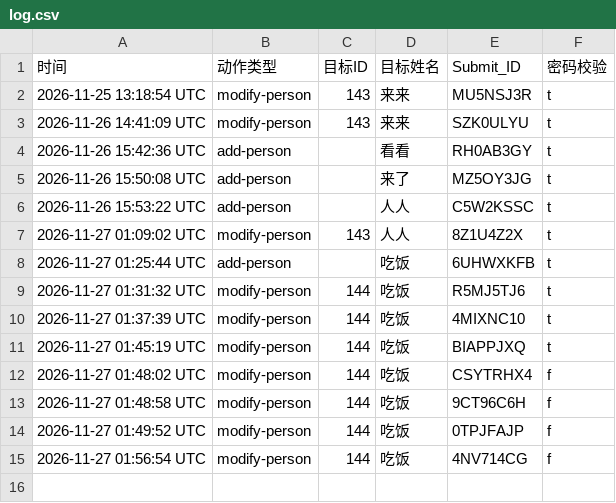
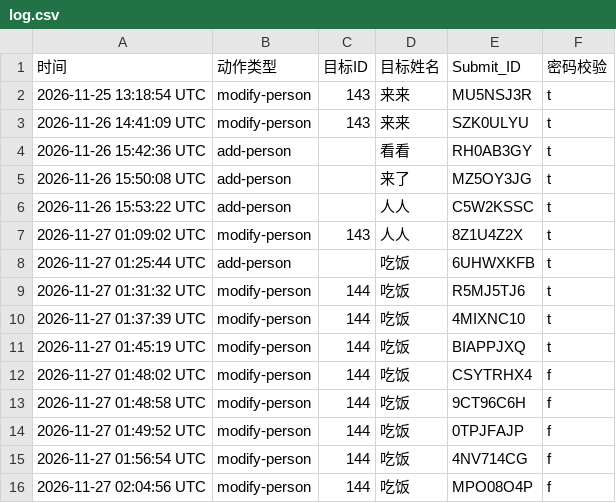
Before and after one commit to Zhang2Chong/jp, a CSV file: log.csv, drawn as a sheet.

Commit message:
log entry MPO08O4P

```diff
--- a/log.csv
+++ b/log.csv
@@ -15 +15,2 @@
 2026-11-27 01:56:54 UTC,modify-person,144,吃饭,4NV714CG,f
+2026-11-27 02:04:56 UTC,modify-person,144,吃饭,MPO08O4P,f
```
